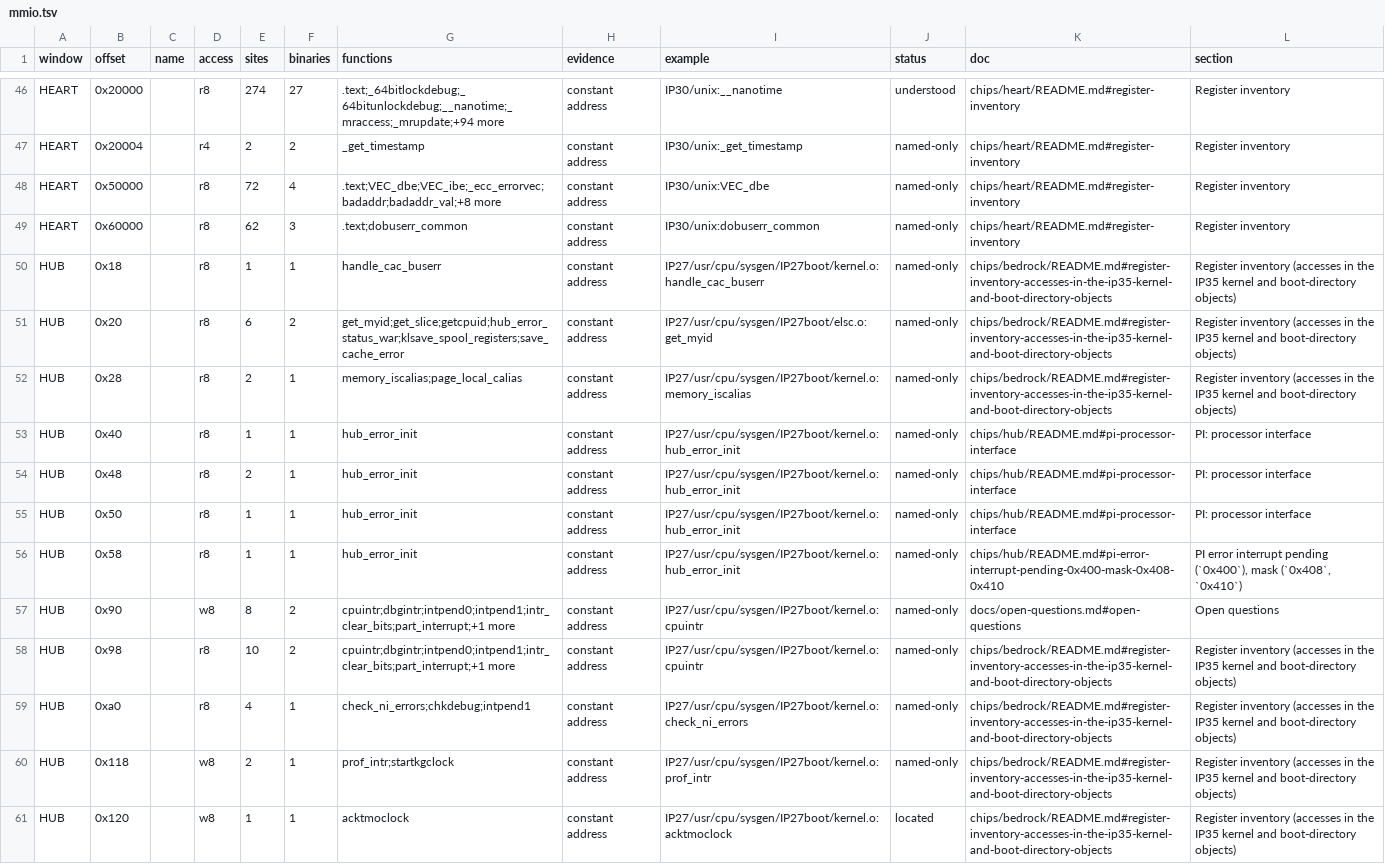
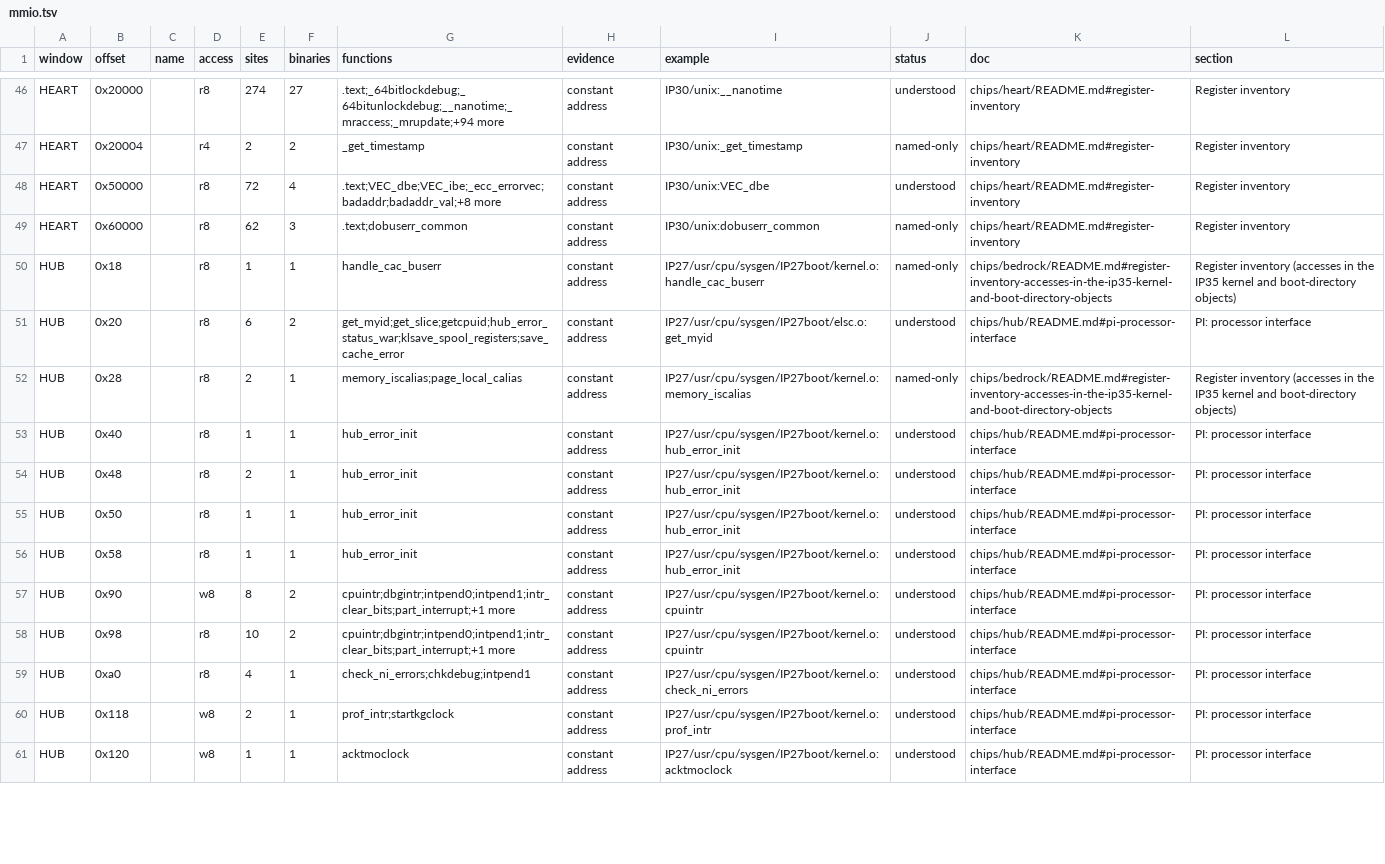
Before and after one commit to jamesbraid/chips, a TSV file: docs/inventory/mmio.tsv, drawn as a sheet; only a part is shown, gaps mark what is left out; the diff covers the shown part only; the diff names each change by its address in the sheet, - before the commit and + after, or states it on an @@ line.

Commit message:
docs: regenerate inventory tables after the register entry edits
Regenerated with retools/tools/inventory.py over the same root manifest.
Understood counts: mmio 28 to 62 of 87 (two with open sub-facts),
spec-registers 159 to 174 of 174, ioctls 6 of 6 and unchanged, tokens and
ucode have no rows. The mmio rows still named-only are either credited only
by a name or by an entry that stays open; the coverage headline records the
new totals.

Some binaries and functions rows changed their pointer to a documentation
anchor, with the same status, because equally graded mentions tie and the
tie-break moved. No status changed in those tables.

```diff
--- a/docs/inventory/mmio.tsv
+++ b/docs/inventory/mmio.tsv
-J48 (status): named-only
+J48 (status): understood
-J51 (status): named-only
+J51 (status): understood
-K51 (doc): chips/bedrock/README.md#register-inventory-accesses-in-the-ip35-kernel-and-boot-directory-objects
+K51 (doc): chips/hub/README.md#pi-processor-interface
-L51 (section): Register inventory (accesses in the IP35 kernel and boot-directory objects)
+L51 (section): PI: processor interface
-J53:J60 (status): named-only
+J53:J60 (status): understood
-K56 (doc): chips/hub/README.md#pi-error-interrupt-pending-0x400-mask-0x408-0x410
+K56 (doc): chips/hub/README.md#pi-processor-interface
-L56 (section): PI error interrupt pending (`0x400`), mask (`0x408`, `0x410`)
+L56 (section): PI: processor interface
-K57 (doc): docs/open-questions.md#open-questions
+K57 (doc): chips/hub/README.md#pi-processor-interface
-L57 (section): Open questions
+L57 (section): PI: processor interface
-K58:K61 (doc): chips/bedrock/README.md#register-inventory-accesses-in-the-ip35-kernel-and-boot-directory-objects
+K58:K61 (doc): chips/hub/README.md#pi-processor-interface
-L58:L61 (section): Register inventory (accesses in the IP35 kernel and boot-directory objects)
+L58:L61 (section): PI: processor interface
-J61 (status): located
+J61 (status): understood
```
Also changed, not shown: 55 edited cells elsewhere in this file, docs/inventory/binaries.tsv, docs/inventory/spec-registers.tsv, 3 other files.
